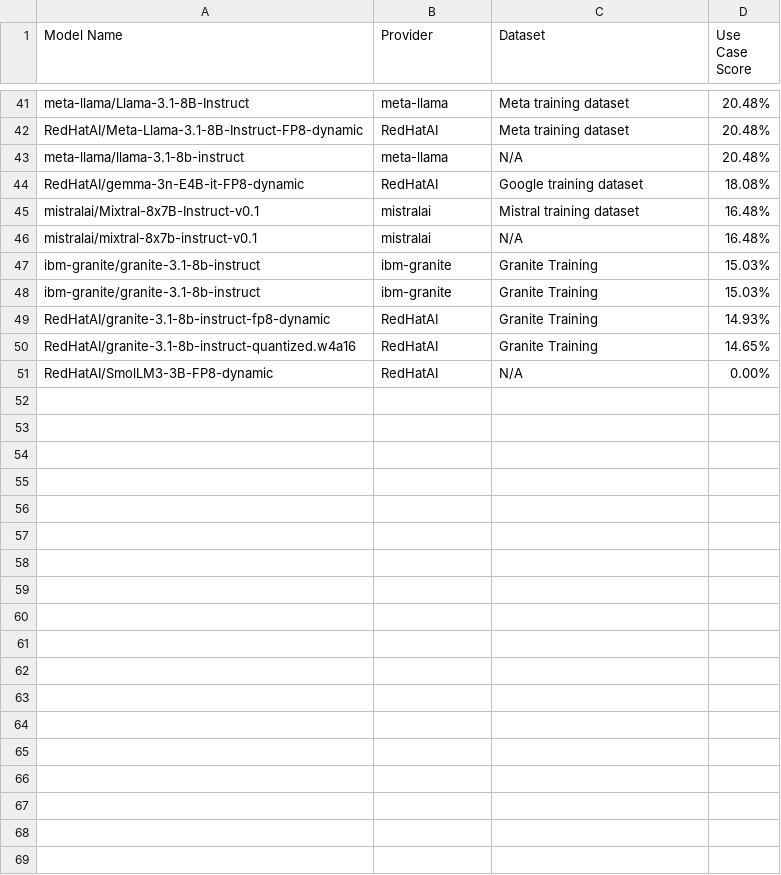
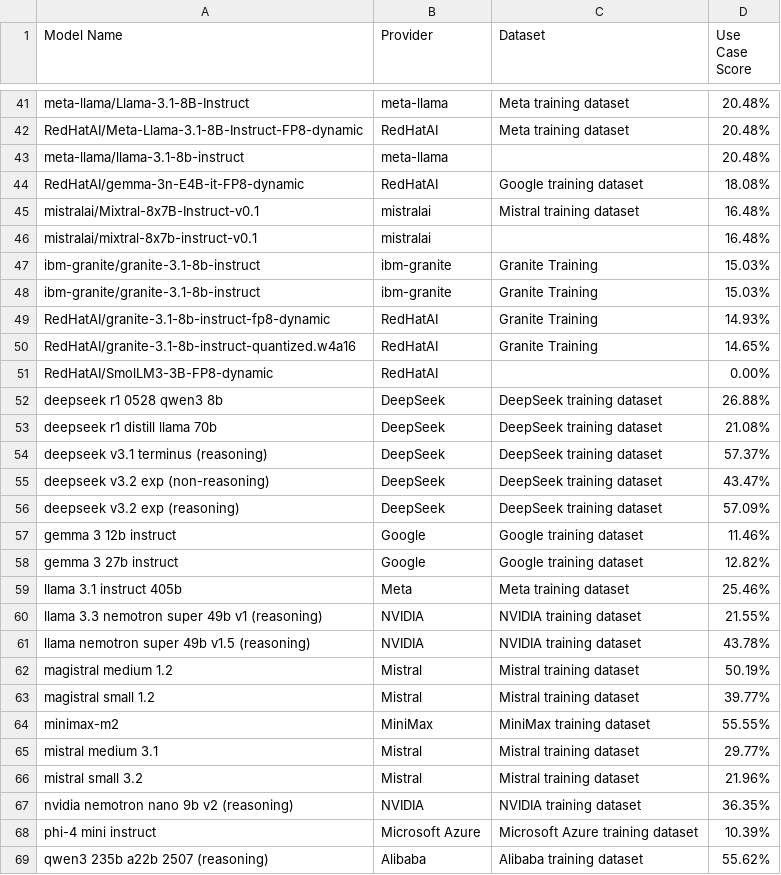
Before and after one commit to amito/compass, a CSV file: data/business_context/use_case/weighted_scores/opensource_code_completion.csv, drawn as a sheet; only a part is shown, gaps mark what is left out; the diff covers the shown part only.

Commit message:
feat: Enhanced latency scoring with use-case specific benchmarks
- Implement two-factor latency scoring: Absolute Performance (60%) + SLO Headroom (40%)
- Add throughput (TPS) as 4th metric in latency calculation (25% weight each)
- Dynamic benchmark thresholds per use case based on token config:
  * Chatbot (512/256): TTFT excellent <127ms, good <384ms
  * Long docs (10240/1536): TTFT excellent <400ms, good <800ms
- Score tiers: Excellent (85-100), Good (70-85), Acceptable (50-70), Below (20-50)
- Add 20 estimated model benchmarks with performance interpolation
- Update weighted_scores CSVs with estimated model accuracy scores
- Fixes latency scores clustering at 96-99 - now properly differentiated

Signed-off-by: Yuval Luria <yluria@redhat.com>

```diff
--- a/data/business_context/use_case/weighted_scores/opensource_code_completion.csv
+++ b/data/business_context/use_case/weighted_scores/opensource_code_completion.csv
@@ -42,6 +42,6 @@ meta-llama/Llama-3.1-8B-Instruct,meta-llama,Meta training dataset,20.48%
 RedHatAI/Meta-Llama-3.1-8B-Instruct-FP8-dynamic,RedHatAI,Meta training dataset,20.48%
-meta-llama/llama-3.1-8b-instruct,meta-llama,N/A,20.48%
+meta-llama/llama-3.1-8b-instruct,meta-llama,,20.48%
 RedHatAI/gemma-3n-E4B-it-FP8-dynamic,RedHatAI,Google training dataset,18.08%
 mistralai/Mixtral-8x7B-Instruct-v0.1,mistralai,Mistral training dataset,16.48%
-mistralai/mixtral-8x7b-instruct-v0.1,mistralai,N/A,16.48%
+mistralai/mixtral-8x7b-instruct-v0.1,mistralai,,16.48%
 ibm-granite/granite-3.1-8b-instruct,ibm-granite,Granite Training,15.03%
@@ -50,2 +50,20 @@ RedHatAI/granite-3.1-8b-instruct-fp8-dynamic,RedHatAI,Granite Training,14.93%
 RedHatAI/granite-3.1-8b-instruct-quantized.w4a16,RedHatAI,Granite Training,14.65%
-RedHatAI/SmolLM3-3B-FP8-dynamic,RedHatAI,N/A,0.00%
+RedHatAI/SmolLM3-3B-FP8-dynamic,RedHatAI,,0.00%
+deepseek r1 0528 qwen3 8b,DeepSeek,DeepSeek training dataset,26.88%
+deepseek r1 distill llama 70b,DeepSeek,DeepSeek training dataset,21.08%
+deepseek v3.1 terminus (reasoning),DeepSeek,DeepSeek training dataset,57.37%
+deepseek v3.2 exp (non-reasoning),DeepSeek,DeepSeek training dataset,43.47%
+deepseek v3.2 exp (reasoning),DeepSeek,DeepSeek training dataset,57.09%
+gemma 3 12b instruct,Google,Google training dataset,11.46%
+gemma 3 27b instruct,Google,Google training dataset,12.82%
+llama 3.1 instruct 405b,Meta,Meta training dataset,25.46%
+llama 3.3 nemotron super 49b v1 (reasoning),NVIDIA,NVIDIA training dataset,21.55%
+llama nemotron super 49b v1.5 (reasoning),NVIDIA,NVIDIA training dataset,43.78%
+magistral medium 1.2,Mistral,Mistral training dataset,50.19%
+magistral small 1.2,Mistral,Mistral training dataset,39.77%
+minimax-m2,MiniMax,MiniMax training dataset,55.55%
+mistral medium 3.1,Mistral,Mistral training dataset,29.77%
+mistral small 3.2,Mistral,Mistral training dataset,21.96%
+nvidia nemotron nano 9b v2 (reasoning),NVIDIA,NVIDIA training dataset,36.35%
+phi-4 mini instruct,Microsoft Azure,Microsoft Azure training dataset,10.39%
+qwen3 235b a22b 2507 (reasoning),Alibaba,Alibaba training dataset,55.62%
```
Also changed, not shown: 2 added rows and 2 edited cells elsewhere in this file, data/business_context/use_case/weighted_scores/opensource_document_analysis_rag.csv, data/business_context/use_case/weighted_scores/opensource_long_document_summarization.csv, 12 other files.
